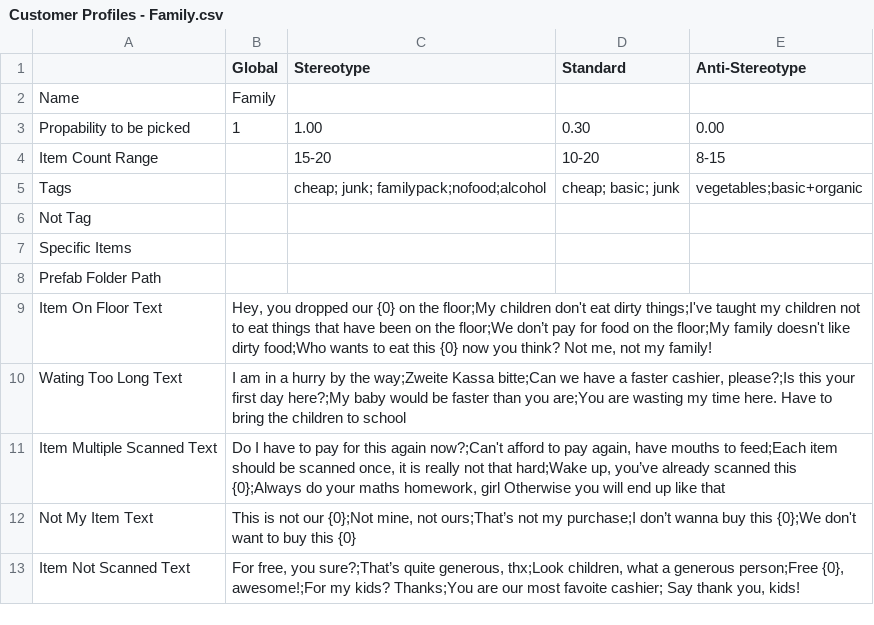
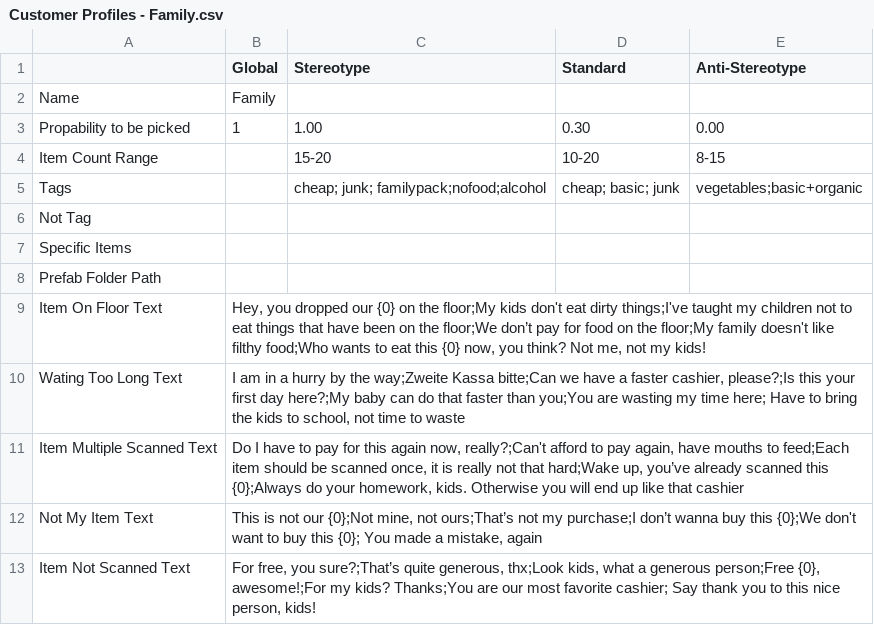
Before and after one commit to josefwho/Till, a CSV file: Assets/Resources/Spreadsheets/CustomerProfiles/Customer Profiles - Family.csv, drawn as a sheet.

```diff
--- a/Assets/Resources/Spreadsheets/CustomerProfiles/Customer Profiles - Family.csv
+++ b/Assets/Resources/Spreadsheets/CustomerProfiles/Customer Profiles - Family.csv
@@ -8,6 +8,6 @@ Specific Items,,,,
 Prefab Folder Path,,,,
-Item On Floor Text,"Hey, you dropped our {0} on the floor;My children don't eat dirty things;I've taught my children not to eat things that have been on the floor;We don’t pay for food on the floor;My family doesn't like dirty food;Who wants to eat this {0} now you think? Not me, not my family!",,,
-Wating Too Long Text,"I am in a hurry by the way;Zweite Kassa bitte;Can we have a faster cashier, please?;Is this your first day here?;My baby would be faster than you are;You are wasting my time here. Have to bring the children to school",,,
-Item Multiple Scanned Text,"Do I have to pay for this again now?;Can't afford to pay again, have mouths to feed;Each item should be scanned once, it is really not that hard;Wake up, you’ve already scanned this {0};Always do your maths homework, girl Otherwise you will end up like that",,,
-Not My Item Text,"This is not our {0};Not mine, not ours;That’s not my purchase;I don’t wanna buy this {0};We don't want to buy this {0}",,,
-Item Not Scanned Text,"For free, you sure?;That’s quite generous, thx;Look children, what a generous person;Free {0}, awesome!;For my kids? Thanks;You are our most favoite cashier; Say thank you, kids!",,,
+Item On Floor Text,"Hey, you dropped our {0} on the floor;My kids don't eat dirty things;I've taught my children not to eat things that have been on the floor;We don’t pay for food on the floor;My family doesn't like filthy food;Who wants to eat this {0} now, you think? Not me, not my kids!",,,
+Wating Too Long Text,"I am in a hurry by the way;Zweite Kassa bitte;Can we have a faster cashier, please?;Is this your first day here?;My baby can do that faster than you;You are wasting my time here; Have to bring the kids to school, not time to waste",,,
+Item Multiple Scanned Text,"Do I have to pay for this again now, really?;Can't afford to pay again, have mouths to feed;Each item should be scanned once, it is really not that hard;Wake up, you’ve already scanned this {0};Always do your homework, kids. Otherwise you will end up like that cashier",,,
+Not My Item Text,"This is not our {0};Not mine, not ours;That’s not my purchase;I don’t wanna buy this {0};We don't want to buy this {0}; You made a mistake, again",,,
+Item Not Scanned Text,"For free, you sure?;That’s quite generous, thx;Look kids, what a generous person;Free {0}, awesome!;For my kids? Thanks;You are our most favorite cashier; Say thank you to this nice person, kids!",,,
```
Also changed, not shown: Assets/Resources/Spreadsheets/CustomerProfiles/Customer Profiles - Business.csv, Assets/Resources/Spreadsheets/CustomerProfiles/Customer Profiles - Hippie.csv, 4 other files.
